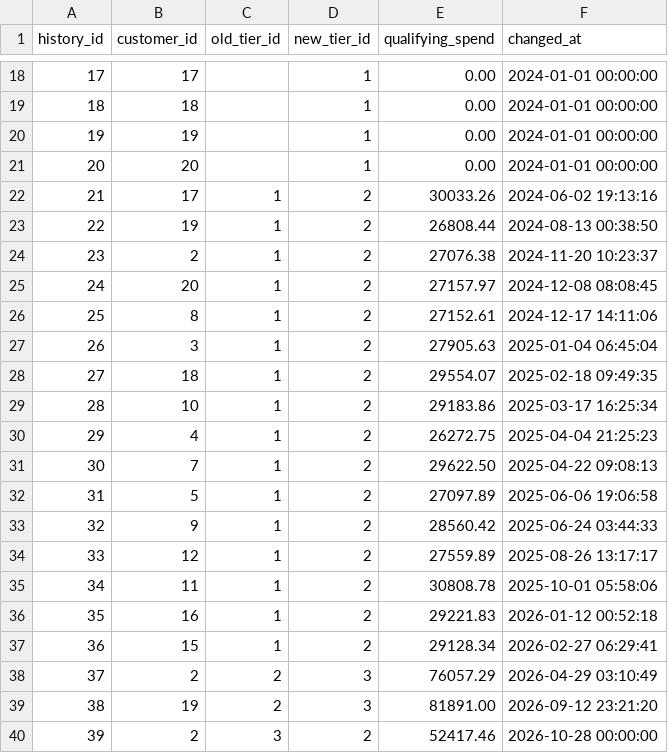
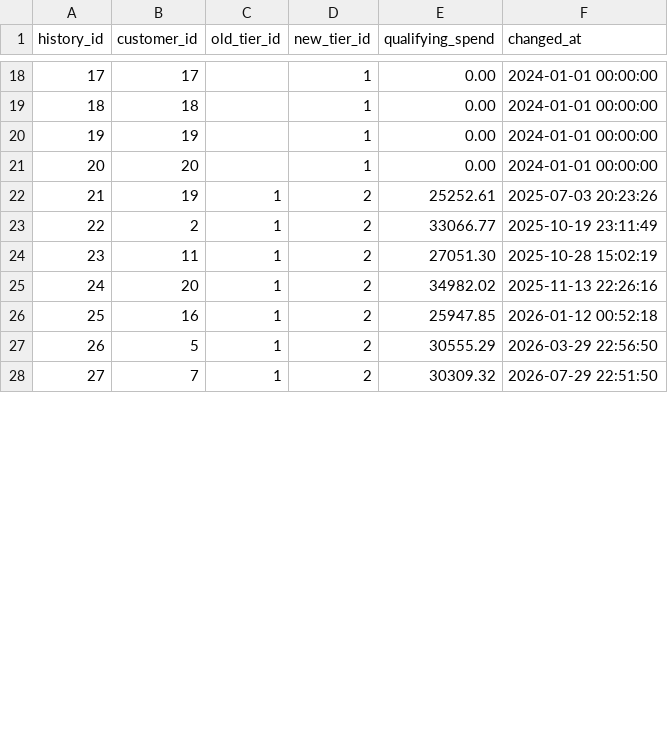
Before and after one commit to sailaharcherukuri/Loyalty-ledger, a CSV file: data/generated_small/account_tier_history.csv, drawn as a sheet; only a part is shown, gaps mark what is left out; removed rows and columns are numbered as before the commit, all else as after; the diff covers the shown part only; the diff names each change by its address in the sheet, - before the commit and + after, or states it on an @@ line.

```diff
--- a/data/generated_small/account_tier_history.csv
+++ b/data/generated_small/account_tier_history.csv
-row 22: 21 | 17 | 1 | 2 | 30033.26 | 2024-06-02 19:13:16
@@ column A (history_id) renumbered between rows 22 and 28 @@
-E22 (qualifying_spend): 26808.44
+E22 (qualifying_spend): 25252.61
-F22 (changed_at): 2024-08-13 00:38:50
+F22 (changed_at): 2025-07-03 20:23:26
-E23 (qualifying_spend): 27076.38
+E23 (qualifying_spend): 33066.77
-F23 (changed_at): 2024-11-20 10:23:37
+F23 (changed_at): 2025-10-19 23:11:49
-row 25: 24 | 20 | 1 | 2 | 27157.97 | 2024-12-08 08:08:45
-row 26: 25 | 8 | 1 | 2 | 27152.61 | 2024-12-17 14:11:06
-row 27: 26 | 3 | 1 | 2 | 27905.63 | 2025-01-04 06:45:04
-row 28: 27 | 18 | 1 | 2 | 29554.07 | 2025-02-18 09:49:35
-row 29: 28 | 10 | 1 | 2 | 29183.86 | 2025-03-17 16:25:34
-row 30: 29 | 4 | 1 | 2 | 26272.75 | 2025-04-04 21:25:23
-row 31: 30 | 7 | 1 | 2 | 29622.50 | 2025-04-22 09:08:13
-row 32: 31 | 5 | 1 | 2 | 27097.89 | 2025-06-06 19:06:58
-row 33: 32 | 9 | 1 | 2 | 28560.42 | 2025-06-24 03:44:33
-row 34: 33 | 12 | 1 | 2 | 27559.89 | 2025-08-26 13:17:17
-E24 (qualifying_spend): 30808.78
+E24 (qualifying_spend): 27051.30
-F24 (changed_at): 2025-10-01 05:58:06
+F24 (changed_at): 2025-10-28 15:02:19
+row 25: 24 | 20 | 1 | 2 | 34982.02 | 2025-11-13 22:26:16
-E26 (qualifying_spend): 29221.83
+E26 (qualifying_spend): 25947.85
+row 27: 26 | 5 | 1 | 2 | 30555.29 | 2026-03-29 22:56:50
-B28 (customer_id): 15
+B28 (customer_id): 7
-E28 (qualifying_spend): 29128.34
+E28 (qualifying_spend): 30309.32
-F28 (changed_at): 2026-02-27 06:29:41
+F28 (changed_at): 2026-07-29 22:51:50
-row 38: 37 | 2 | 2 | 3 | 76057.29 | 2026-04-29 03:10:49
-row 39: 38 | 19 | 2 | 3 | 81891.00 | 2026-09-12 23:21:20
-row 40: 39 | 2 | 3 | 2 | 52417.46 | 2026-10-28 00:00:00
```
Also changed, not shown: 1 added row and 9 removed rows elsewhere in this file, data/generated_small/expiry_batch_details.csv, data/generated_small/ground_truth.csv, 25 other files.
